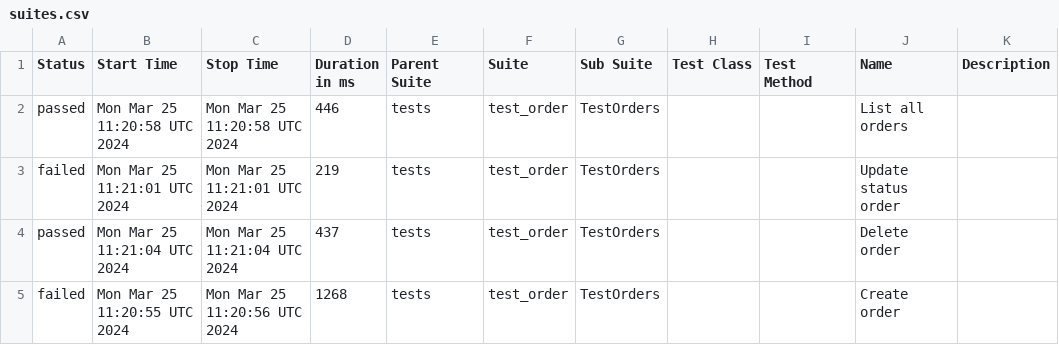
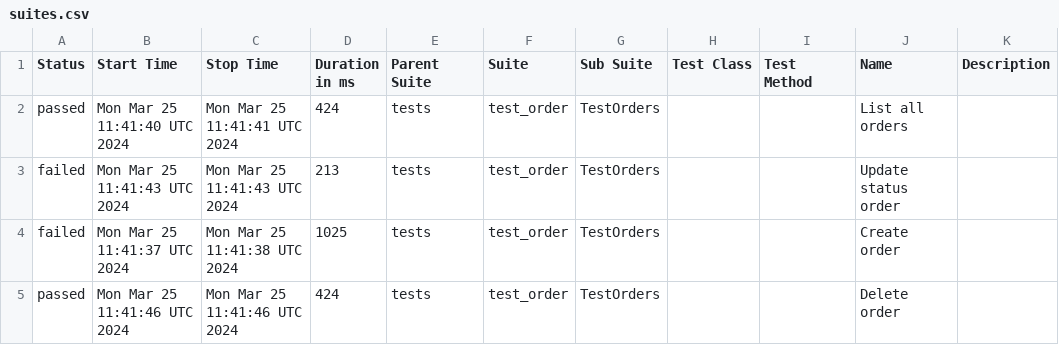
Before and after one commit to Alexfuz59/training_store_api_database, a CSV file: data/suites.csv, drawn as a sheet.

```diff
--- a/data/suites.csv
+++ b/data/suites.csv
@@ -1,5 +1,5 @@
 "Status","Start Time","Stop Time","Duration in ms","Parent Suite","Suite","Sub Suite","Test Class","Test Method","Name","Description"
-"passed","Mon Mar 25 11:20:58 UTC 2024","Mon Mar 25 11:20:58 UTC 2024","446","tests","test_order","TestOrders","","","List all orders",""
-"failed","Mon Mar 25 11:21:01 UTC 2024","Mon Mar 25 11:21:01 UTC 2024","219","tests","test_order","TestOrders","","","Update status order",""
-"passed","Mon Mar 25 11:21:04 UTC 2024","Mon Mar 25 11:21:04 UTC 2024","437","tests","test_order","TestOrders","","","Delete order",""
-"failed","Mon Mar 25 11:20:55 UTC 2024","Mon Mar 25 11:20:56 UTC 2024","1268","tests","test_order","TestOrders","","","Create order",""
+"passed","Mon Mar 25 11:41:40 UTC 2024","Mon Mar 25 11:41:41 UTC 2024","424","tests","test_order","TestOrders","","","List all orders",""
+"failed","Mon Mar 25 11:41:43 UTC 2024","Mon Mar 25 11:41:43 UTC 2024","213","tests","test_order","TestOrders","","","Update status order",""
+"failed","Mon Mar 25 11:41:37 UTC 2024","Mon Mar 25 11:41:38 UTC 2024","1025","tests","test_order","TestOrders","","","Create order",""
+"passed","Mon Mar 25 11:41:46 UTC 2024","Mon Mar 25 11:41:46 UTC 2024","424","tests","test_order","TestOrders","","","Delete order",""
```
Also changed, not shown: 38 other files.
